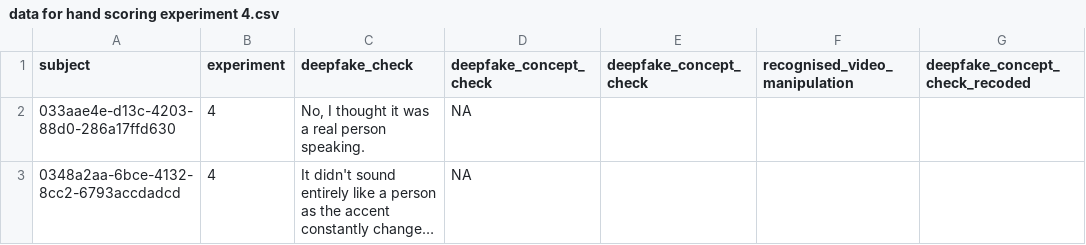
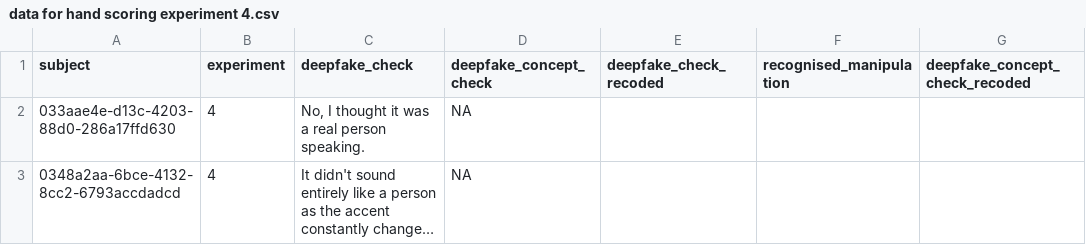
Before and after one commit to Sean-Hughes/DF-Impression-Formation--Video-and-Audio-, a CSV file: data/processed/hand scoring/rater 2/data for hand scoring experiment 4.csv, drawn as a sheet; only a part is shown; long unchanged cells end in ….

Commit message:
updated instructions for raters

```diff
--- a/data/processed/hand scoring/rater 2/data for hand scoring experiment 4.csv
+++ b/data/processed/hand scoring/rater 2/data for hand scoring experiment 4.csv
@@ -1,2 +1,2 @@
-subject,experiment,deepfake_check,deepfake_concept_check,deepfake_concept_check,recognised_video_manipulation,deepfake_concept_check_recoded
+subject,experiment,deepfake_check,deepfake_concept_check,deepfake_check_recoded,recognised_manipulation,deepfake_concept_check_recoded
 033aae4e-d13c-4203-88d0-286a17ffd630,4,"No, I thought it was a real person speaking.",NA,,,
```
Also changed, not shown: data/processed/hand scoring/rater 2/data for hand scoring experiment 5.csv, data/processed/hand scoring/rater 2/data for hand scoring experiment 6.csv, 1 other file.
